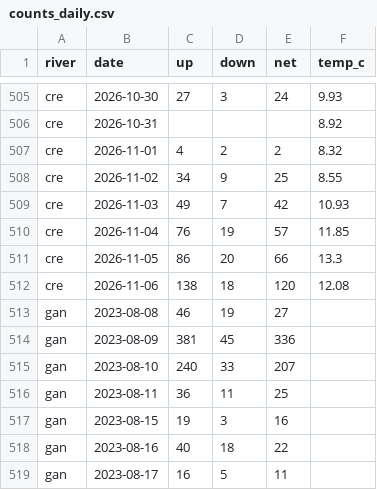
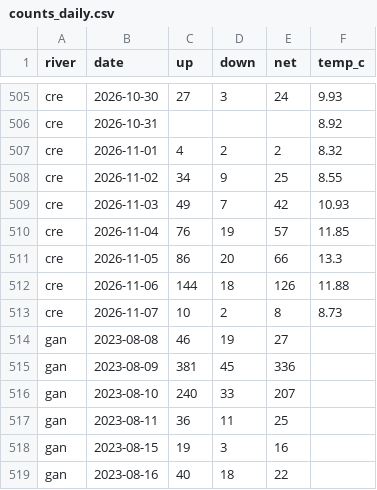
Before and after one commit to tomgrizz/guess-the-run, a CSV file: data/counts_daily.csv, drawn as a sheet; only a part is shown, gaps mark what is left out; the shorter side is filled out with more unchanged rows.

```diff
--- a/data/counts_daily.csv
+++ b/data/counts_daily.csv
@@ -511,3 +511,4 @@ cre,2026-11-04,76,19,57,11.85
 cre,2026-11-05,86,20,66,13.3
-cre,2026-11-06,138,18,120,12.08
+cre,2026-11-06,144,18,126,11.88
+cre,2026-11-07,10,2,8,8.73
 gan,2023-08-08,46,19,27,
```
Also changed, not shown: 1 other file.
